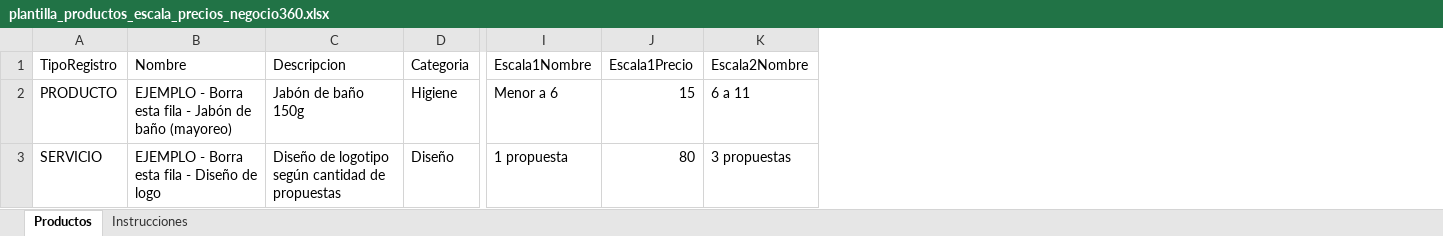
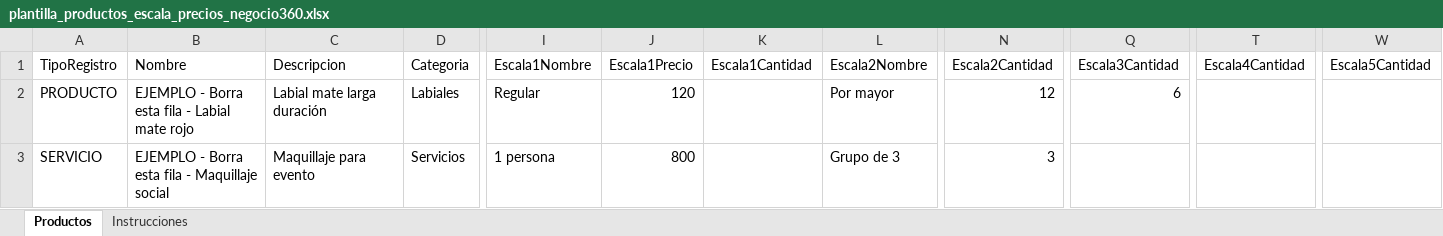
Before and after one commit to JackARAUZ12/Negocio360, an Excel workbook: plantilla_productos_escala_precios_negocio360.xlsx, sheet Productos, drawn as a sheet; only a part is shown, gaps mark what is left out; values as stored, in another font and other column widths than the file's, no cell formats; addresses are those after the commit; the diff covers the shown part only; the diff names each change by its address in the sheet, - before the commit and + after, or states it on an @@ line.

```diff
--- a/plantilla_productos_escala_precios_negocio360.xlsx (sheet Productos)
+++ b/plantilla_productos_escala_precios_negocio360.xlsx (sheet Productos)
+column K (Escala1Cantidad), empty
+column N (Escala2Cantidad), rows 2-3: 12 | 3
+column Q (Escala3Cantidad), row 2: 6
+column T (Escala4Cantidad), empty
+column W (Escala5Cantidad), empty
-B2 (Nombre): …fila - Jabón de baño (mayoreo)
+B2 (Nombre): …fila - Labial mate rojo
-C2 (Descripcion): Jabón de baño 150g
+C2 (Descripcion): Labial mate larga duración
-D2 (Categoria): Higiene
+D2 (Categoria): Labiales
-I2 (Escala1Nombre): Menor a 6
+I2 (Escala1Nombre): Regular
-J2 (Escala1Precio): 15
+J2 (Escala1Precio): 120
-L2 (Escala2Nombre): 6 a 11
+L2 (Escala2Nombre): Por mayor
-B3 (Nombre): EJEMPLO - Borra esta fila - Diseño de logo
+B3 (Nombre): EJEMPLO - Borra esta fila - Maquillaje social
-C3 (Descripcion): Diseño de logotipo según cantidad de propuestas
+C3 (Descripcion): Maquillaje para evento
-D3 (Categoria): Diseño
+D3 (Categoria): Servicios
-I3 (Escala1Nombre): 1 propuesta
+I3 (Escala1Nombre): 1 persona
-J3 (Escala1Precio): 80
+J3 (Escala1Precio): 800
-L3 (Escala2Nombre): 3 propuestas
+L3 (Escala2Nombre): Grupo de 3
```
Also changed, not shown: 14 edited cells elsewhere in this sheet, sheet Instrucciones, cell formats, 7 other files.
